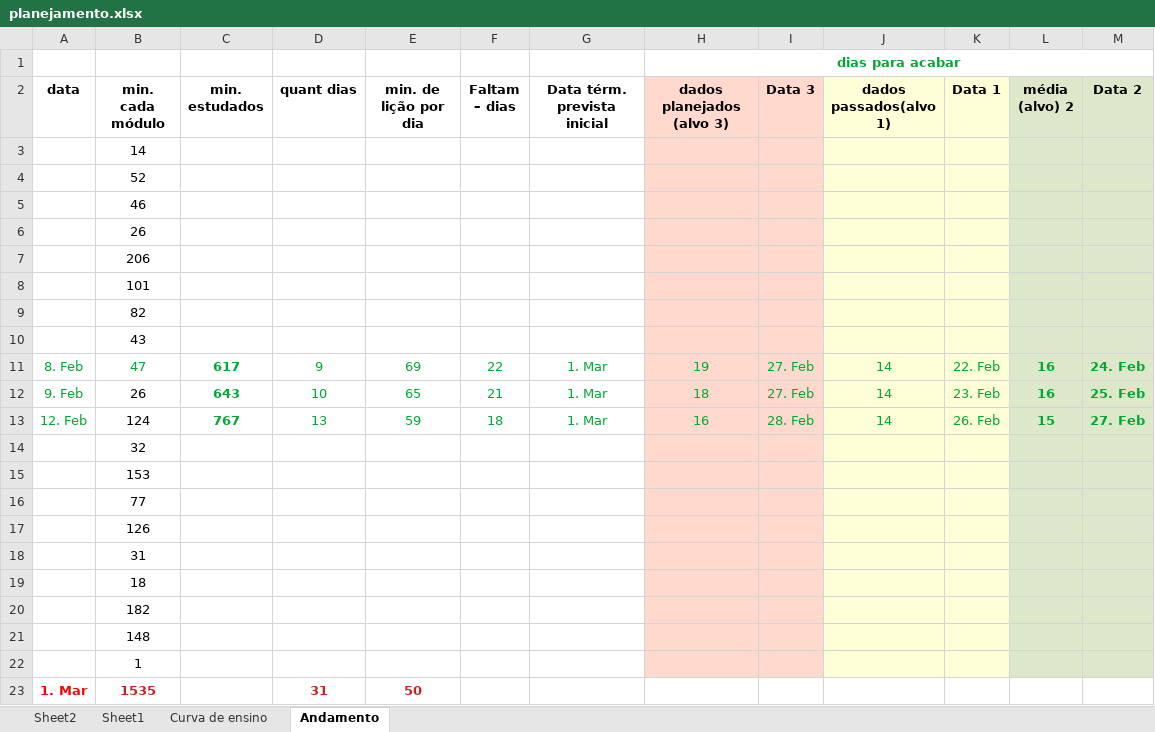
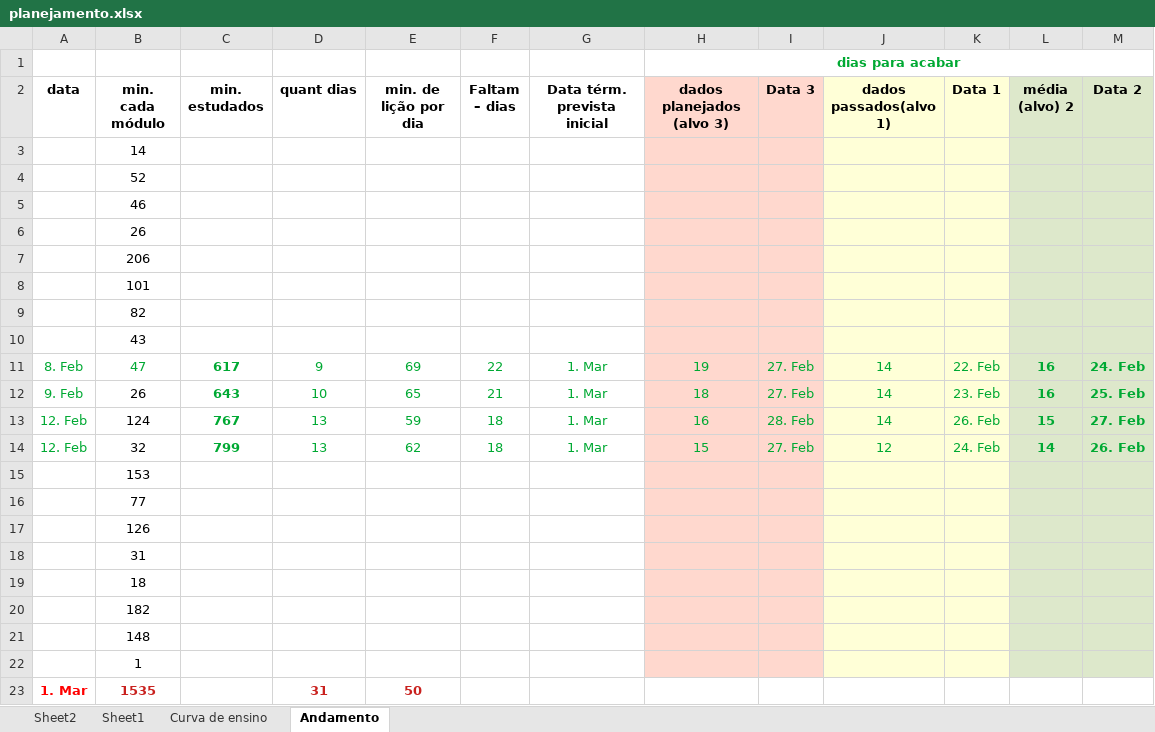
Before and after one commit to gustavopierre/LearningProject, an Excel workbook: planejamento.xlsx, sheet Andamento, drawn as a sheet; values as stored, in another font and other column widths than the file's, no borders; the diff names each change by its address in the sheet, - before the commit and + after, or states it on an @@ line.

```diff
--- a/planejamento.xlsx (sheet Andamento)
+++ b/planejamento.xlsx (sheet Andamento)
-A14 (data): (empty)
+A14 (data): 12. Feb
-C14 (min. estudados): (empty)
+C14 (min. estudados): 799
-D14 (quant dias): (empty)
+D14 (quant dias): 13
-E14 (min. de lição por dia): (empty)
+E14 (min. de lição por dia): 62
-F14 (Faltam – dias): (empty)
+F14 (Faltam – dias): 18
-G14 (Data térm. prevista inicial): (empty)
+G14 (Data térm. prevista inicial): 1. Mar
-H14 (dados planejados (alvo 3)): (empty)
+H14 (dados planejados (alvo 3)): 15
-I14 (Data 3): (empty)
+I14 (Data 3): 27. Feb
-J14 (dados passados(alvo 1)): (empty)
+J14 (dados passados(alvo 1)): 12
-K14 (Data 1): (empty)
+K14 (Data 1): 24. Feb
-L14 (média (alvo) 2): (empty)
+L14 (média (alvo) 2): 14
-M14 (Data 2): (empty)
+M14 (Data 2): 26. Feb
```
Also changed, not shown: 12 other files.
